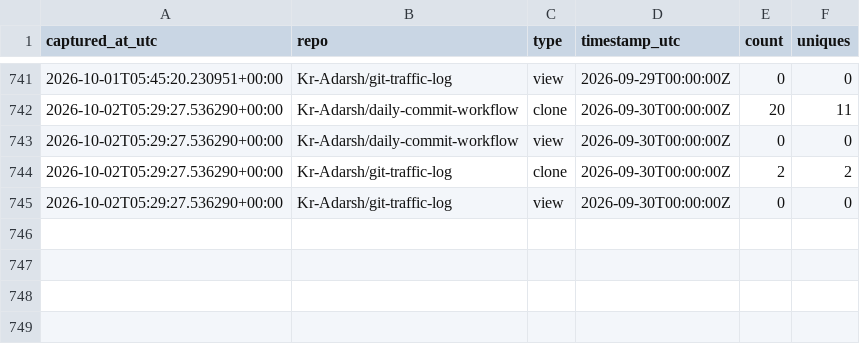
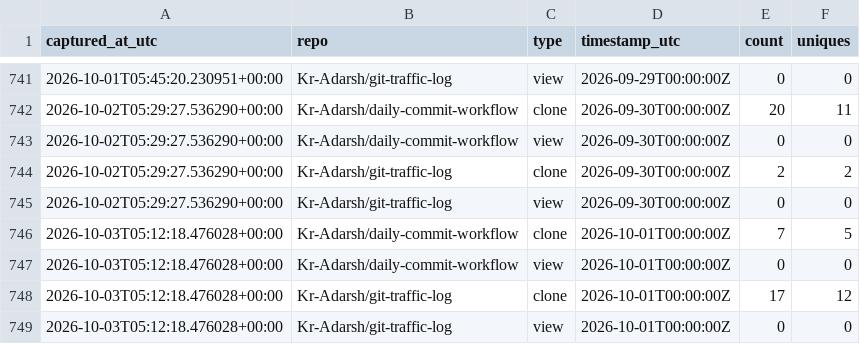
Before and after one commit to Kr-Adarsh/git-traffic-log, a CSV file: traffic/traffic_log.csv, drawn as a sheet; only a part is shown, gaps mark what is left out.

```diff
--- a/traffic/traffic_log.csv
+++ b/traffic/traffic_log.csv
@@ -745 +745,5 @@ captured_at_utc,repo,type,timestamp_utc,count,uniques
 2026-10-02T05:29:27.536290+00:00,Kr-Adarsh/git-traffic-log,view,2026-09-30T00:00:00Z,0,0
+2026-10-03T05:12:18.476028+00:00,Kr-Adarsh/daily-commit-workflow,clone,2026-10-01T00:00:00Z,7,5
+2026-10-03T05:12:18.476028+00:00,Kr-Adarsh/daily-commit-workflow,view,2026-10-01T00:00:00Z,0,0
+2026-10-03T05:12:18.476028+00:00,Kr-Adarsh/git-traffic-log,clone,2026-10-01T00:00:00Z,17,12
+2026-10-03T05:12:18.476028+00:00,Kr-Adarsh/git-traffic-log,view,2026-10-01T00:00:00Z,0,0
```
